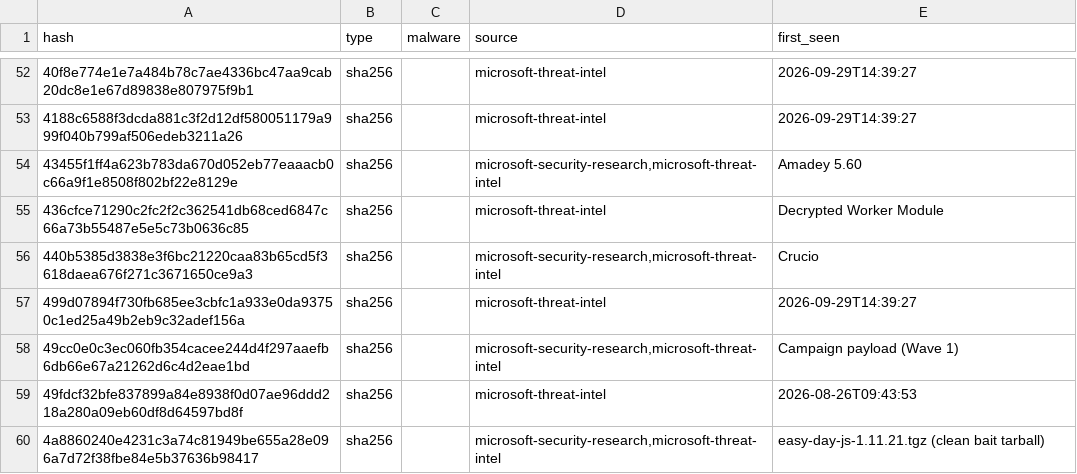
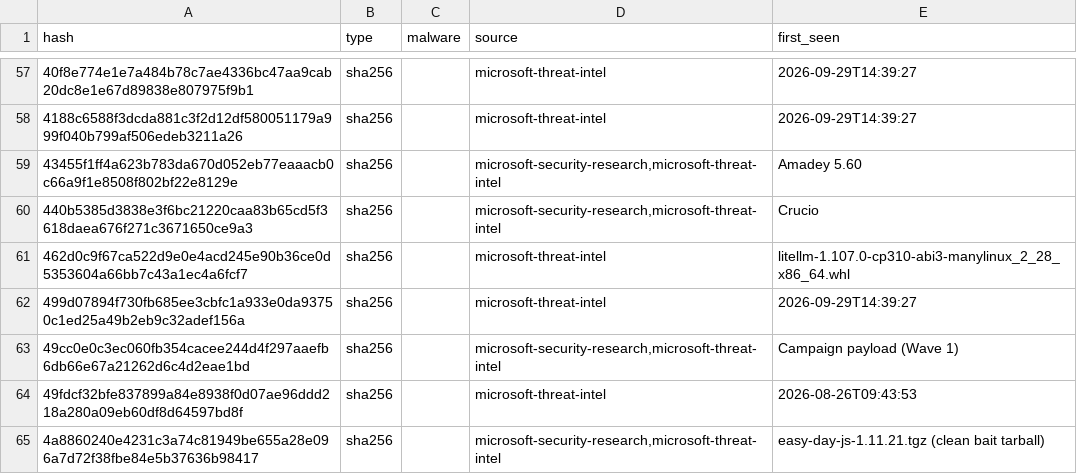
Before and after one commit to Timmy-Security/Opencir-Threat-Intelligence-IOCs, a CSV file: consolidated/malicious_hashes.csv, drawn as a sheet; only a part is shown, gaps mark what is left out; the diff covers the shown part only.

```diff
--- a/consolidated/malicious_hashes.csv
+++ b/consolidated/malicious_hashes.csv
@@ -54,4 +59,4 @@ hash,type,malware,source,first_seen
 43455f1ff4a623b783da670d052eb77eaaacb0c66a9f1e8508f802bf22e8129e,sha256,,"microsoft-security-research,microsoft-threat-intel",Amadey 5.60
-436cfce71290c2fc2f2c362541db68ced6847c66a73b55487e5e5c73b0636c85,sha256,,microsoft-threat-intel,Decrypted Worker Module
 440b5385d3838e3f6bc21220caa83b65cd5f3618daea676f271c3671650ce9a3,sha256,,"microsoft-security-research,microsoft-threat-intel",Crucio
+462d0c9f67ca522d9e0e4acd245e90b36ce0d5353604a66bb7c43a1ec4a6fcf7,sha256,,microsoft-threat-intel,litellm-1.107.0-cp310-abi3-manylinux_2_28_x86_64.whl
 499d07894f730fb685ee3cbfc1a933e0da93750c1ed25a49b2eb9c32adef156a,sha256,,microsoft-threat-intel,2026-09-29T14:39:27
```
Also changed, not shown: 15 added rows, 11 removed rows and 4 edited cells elsewhere in this file, 9 other files.
